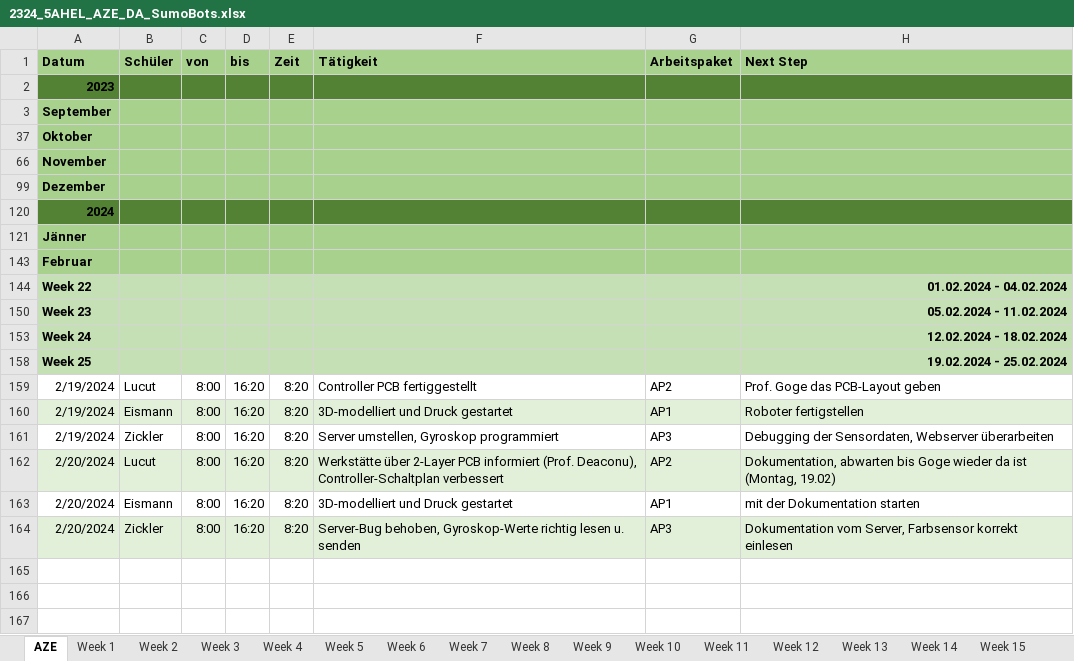
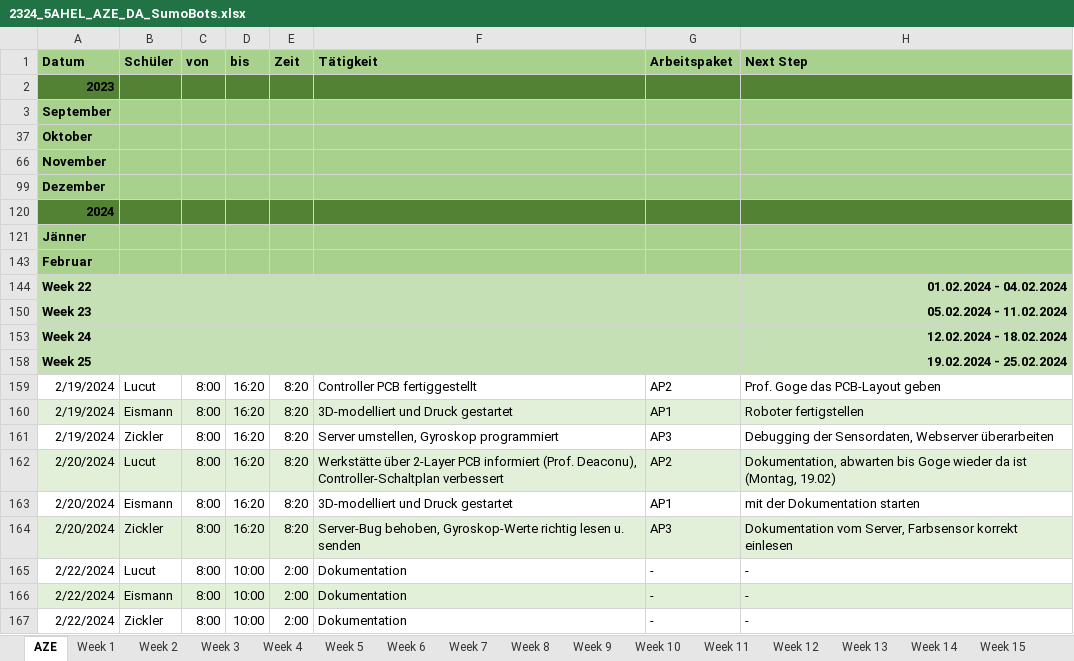
Before and after one commit to RoteRuebe/diplomarbeit, an Excel workbook: 2324_5AHEL_AZE_DA_SumoBots.xlsx, sheet AZE, drawn as a sheet; values as stored, in another font and other column widths than the file's, no borders; the diff names each change by its address in the sheet, - before the commit and + after, or states it on an @@ line.

Commit message:
AZE aktualisiert :^)

```diff
--- a/2324_5AHEL_AZE_DA_SumoBots.xlsx (sheet AZE)
+++ b/2324_5AHEL_AZE_DA_SumoBots.xlsx (sheet AZE)
+row 165: 2/22/2024 | Lucut | 8:00 | 10:00 | 2:00 | Dokumentation | - | -
+row 166: 2/22/2024 | Eismann | 8:00 | 10:00 | 2:00 | Dokumentation | - | -
+row 167: 2/22/2024 | Zickler | 8:00 | 10:00 | 2:00 | Dokumentation | - | -
```
Also changed, not shown: sheet Week 25, charts or pictures.
